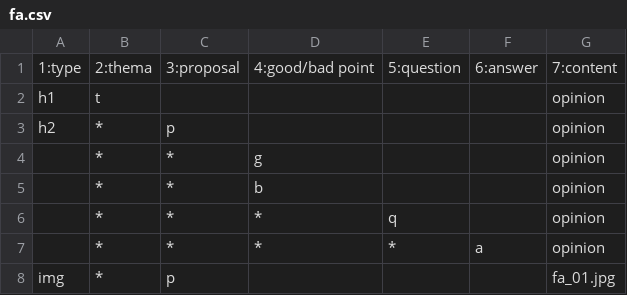
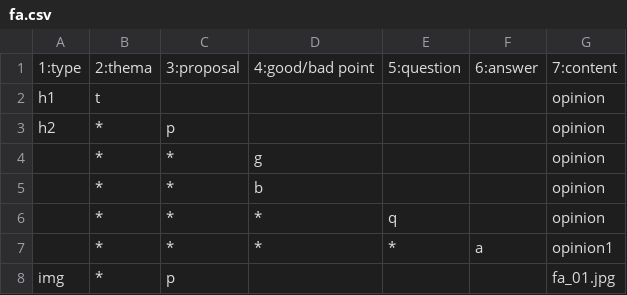
Before and after one commit to tmp-jp/2022glza01, a CSV file: fa.csv, drawn as a sheet.

```diff
--- a/fa.csv
+++ b/fa.csv
@@ -6,3 +6,3 @@
 ,"*","*","*","q",,"opinion"
-,"*","*","*","*","a","opinion"
+,"*","*","*","*","a","opinion1"
 "img","*","p",,,,"fa_01.jpg"
```
